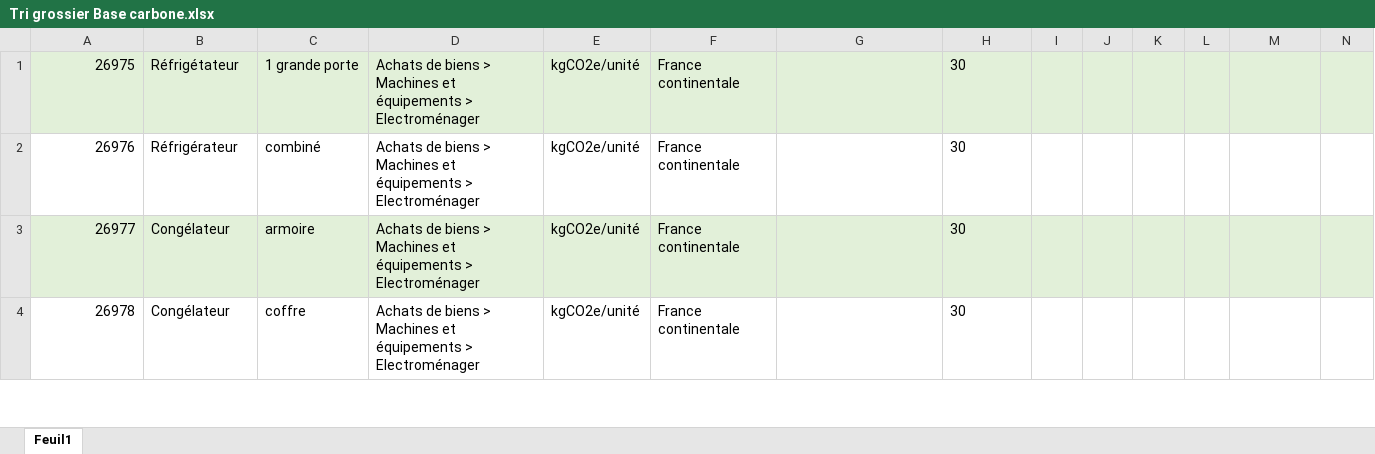
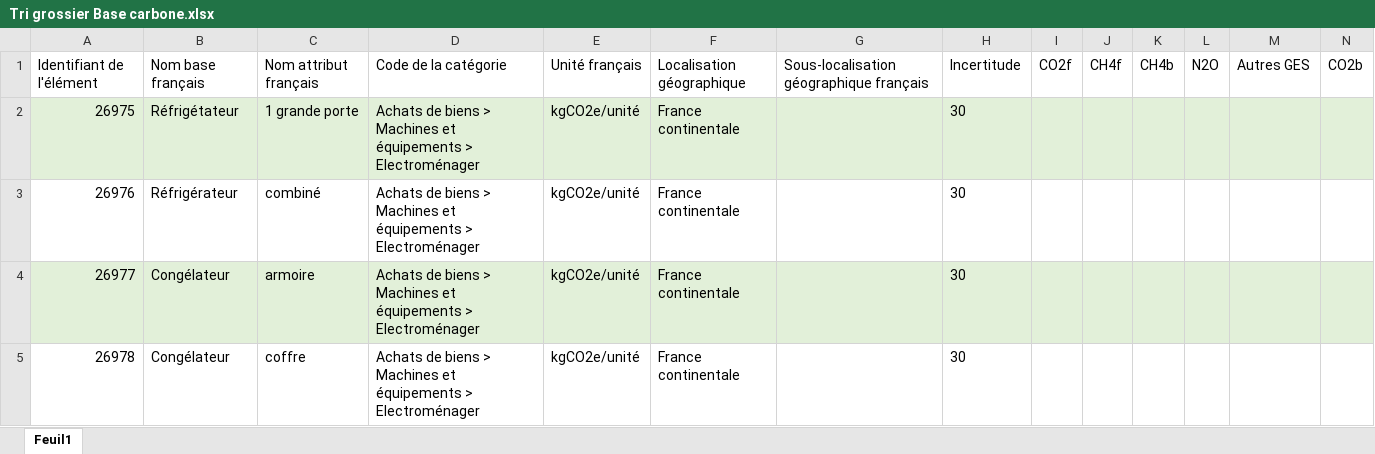
Before and after one commit to amFarwati/SPOC_Analyse_Impact_IT, an Excel workbook: docu/Tri grossier Base carbone.xlsx, sheet Feuil1, drawn as a sheet; only a part is shown; values as stored, in another font and other column widths than the file's, no borders; the diff names each change by its address in the sheet, - before the commit and + after, or states it on an @@ line.

```diff
--- a/docu/Tri grossier Base carbone.xlsx (sheet Feuil1)
+++ b/docu/Tri grossier Base carbone.xlsx (sheet Feuil1)
+row 1: Identifiant de l'élément | Nom base français | Nom attribut français | Code de la catégorie | Unité français | Localisation géographique | Sous-localisation géographique français | Incertitude | CO2f | CH4f | CH4b | N2O | Autres GES | CO2b
```
Also changed, not shown: 1 other file.
